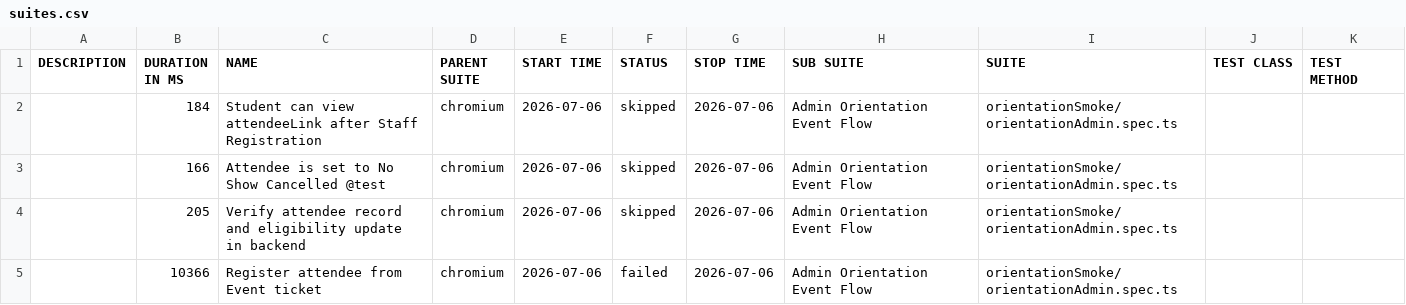
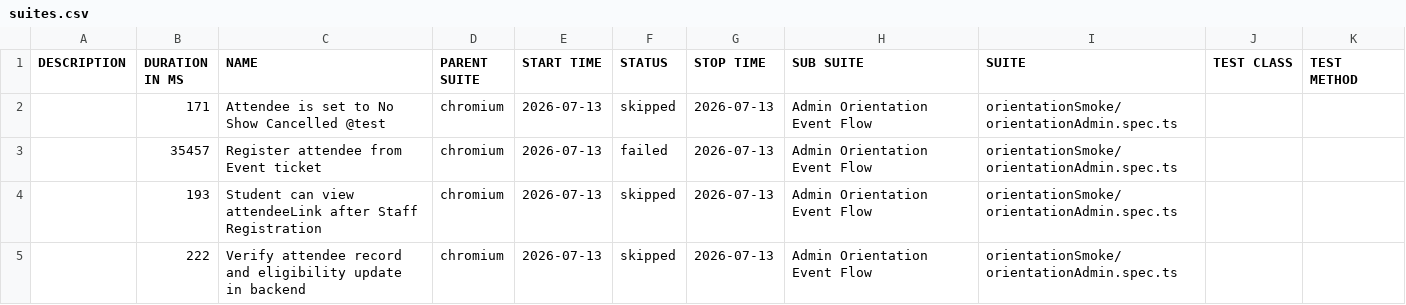
Before and after one commit to pgunda8790/PlaywrightAutomation, a CSV file: data/suites.csv, drawn as a sheet.

```diff
--- a/data/suites.csv
+++ b/data/suites.csv
@@ -1,5 +1,5 @@
 "DESCRIPTION","DURATION IN MS","NAME","PARENT SUITE","START TIME","STATUS","STOP TIME","SUB SUITE","SUITE","TEST CLASS","TEST METHOD"
-"","184","Student can view attendeeLink after Staff Registration","chromium","2026-07-06","skipped","2026-07-06","Admin Orientation Event Flow","orientationSmoke/orientationAdmin.spec.ts","",""
-"","166","Attendee is set to No Show Cancelled @test","chromium","2026-07-06","skipped","2026-07-06","Admin Orientation Event Flow","orientationSmoke/orientationAdmin.spec.ts","",""
-"","205","Verify attendee record and eligibility update in backend","chromium","2026-07-06","skipped","2026-07-06","Admin Orientation Event Flow","orientationSmoke/orientationAdmin.spec.ts","",""
-"","10366","Register attendee from Event ticket","chromium","2026-07-06","failed","2026-07-06","Admin Orientation Event Flow","orientationSmoke/orientationAdmin.spec.ts","",""
+"","171","Attendee is set to No Show Cancelled @test","chromium","2026-07-13","skipped","2026-07-13","Admin Orientation Event Flow","orientationSmoke/orientationAdmin.spec.ts","",""
+"","35457","Register attendee from Event ticket","chromium","2026-07-13","failed","2026-07-13","Admin Orientation Event Flow","orientationSmoke/orientationAdmin.spec.ts","",""
+"","193","Student can view attendeeLink after Staff Registration","chromium","2026-07-13","skipped","2026-07-13","Admin Orientation Event Flow","orientationSmoke/orientationAdmin.spec.ts","",""
+"","222","Verify attendee record and eligibility update in backend","chromium","2026-07-13","skipped","2026-07-13","Admin Orientation Event Flow","orientationSmoke/orientationAdmin.spec.ts","",""
```
Also changed, not shown: 58 other files.
